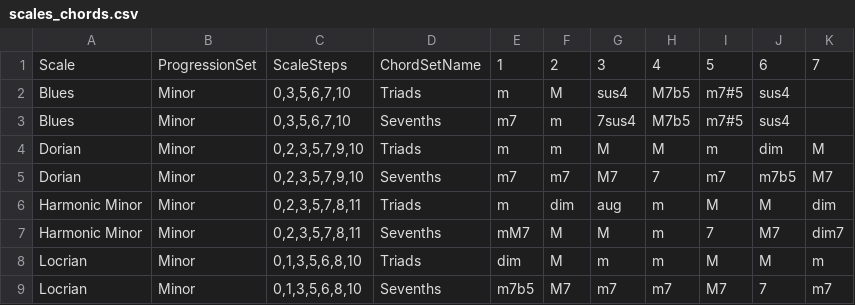
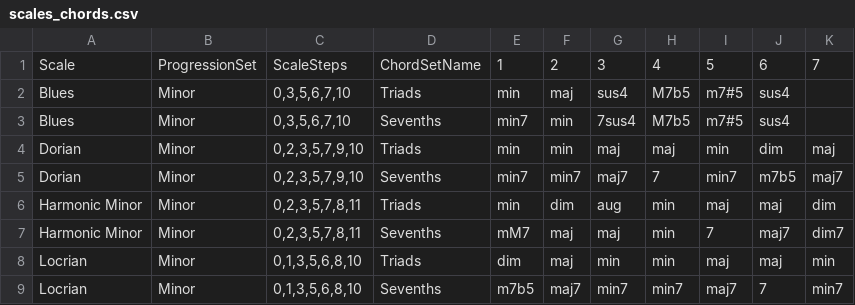
Before and after one commit to Emaj7th/chord_progression_generator, a CSV file: scales_chords.csv, drawn as a sheet; only a part is shown; the diff covers the shown part only.

Commit message:
adding chord_types.csv updates to index and more
adding chord_types.csv updates to index and more

```diff
--- a/scales_chords.csv
+++ b/scales_chords.csv
@@ -1,9 +1,9 @@
 Scale,ProgressionSet,ScaleSteps,ChordSetName,1,2,3,4,5,6,7
-Blues,Minor,"0,3,5,6,7,10",Triads,m,M,sus4,M7b5,m7#5,sus4,
-Blues,Minor,"0,3,5,6,7,10",Sevenths,m7,m,7sus4,M7b5,m7#5,sus4,
-Dorian,Minor,"0,2,3,5,7,9,10",Triads,m,m,M,M,m,dim,M
-Dorian,Minor,"0,2,3,5,7,9,10",Sevenths,m7,m7,M7,7,m7,m7b5,M7
-Harmonic Minor,Minor,"0,2,3,5,7,8,11",Triads,m,dim,aug,m,M,M,dim
-Harmonic Minor,Minor,"0,2,3,5,7,8,11",Sevenths,mM7,M,M,m,7,M7,dim7
-Locrian,Minor,"0,1,3,5,6,8,10",Triads,dim,M,m,m,M,M,m
-Locrian,Minor,"0,1,3,5,6,8,10",Sevenths,m7b5,M7,m7,m7,M7,7,m7
+Blues,Minor,"0,3,5,6,7,10",Triads,min,maj,sus4,M7b5,m7#5,sus4,
+Blues,Minor,"0,3,5,6,7,10",Sevenths,min7,min,7sus4,M7b5,m7#5,sus4,
+Dorian,Minor,"0,2,3,5,7,9,10",Triads,min,min,maj,maj,min,dim,maj
+Dorian,Minor,"0,2,3,5,7,9,10",Sevenths,min7,min7,maj7,7,min7,m7b5,maj7
+Harmonic Minor,Minor,"0,2,3,5,7,8,11",Triads,min,dim,aug,min,maj,maj,dim
+Harmonic Minor,Minor,"0,2,3,5,7,8,11",Sevenths,mM7,maj,maj,min,7,maj7,dim7
+Locrian,Minor,"0,1,3,5,6,8,10",Triads,dim,maj,min,min,maj,maj,min
+Locrian,Minor,"0,1,3,5,6,8,10",Sevenths,m7b5,maj7,min7,min7,maj7,7,min7
```
Also changed, not shown: 77 edited cells elsewhere in this file, 3 other files.
